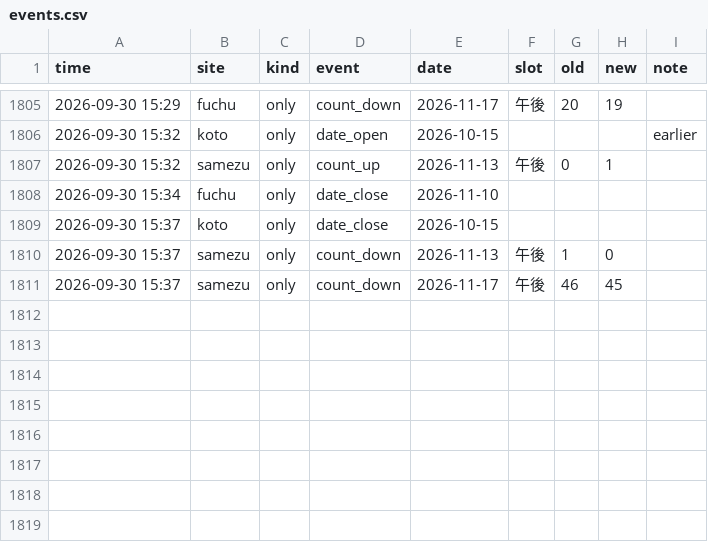
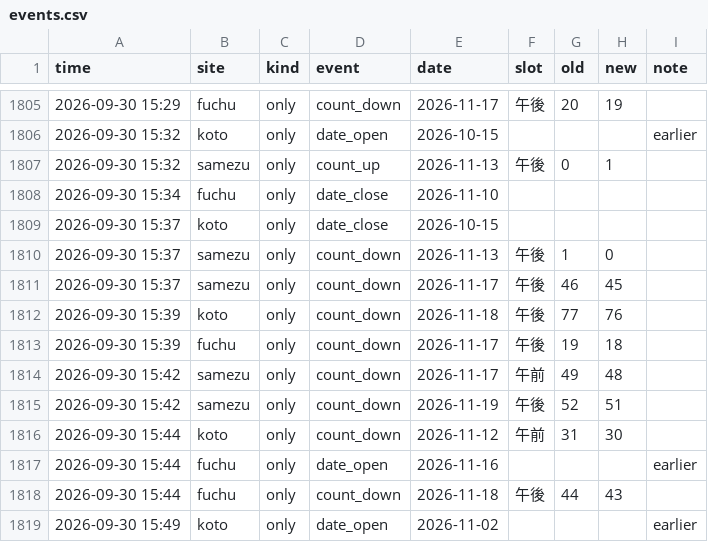
Before and after one commit to Juno264/menkyo-watch, a CSV file: data/events.csv, drawn as a sheet; only a part is shown, gaps mark what is left out; the diff names each change by its address in the sheet, - before the commit and + after, or states it on an @@ line.

```diff
--- a/data/events.csv
+++ b/data/events.csv
+row 1812: 2026-09-30 15:39 | koto | only | count_down | 2026-11-18 | 午後 | 77 | 76
+row 1813: 2026-09-30 15:39 | fuchu | only | count_down | 2026-11-17 | 午後 | 19 | 18
+row 1814: 2026-09-30 15:42 | samezu | only | count_down | 2026-11-17 | 午前 | 49 | 48
+row 1815: 2026-09-30 15:42 | samezu | only | count_down | 2026-11-19 | 午後 | 52 | 51
+row 1816: 2026-09-30 15:44 | koto | only | count_down | 2026-11-12 | 午前 | 31 | 30
+row 1817: 2026-09-30 15:44 | fuchu | only | date_open | 2026-11-16 |  |  |  | earlier
+row 1818: 2026-09-30 15:44 | fuchu | only | count_down | 2026-11-18 | 午後 | 44 | 43
+row 1819: 2026-09-30 15:49 | koto | only | date_open | 2026-11-02 |  |  |  | earlier
```
Also changed, not shown: data/cache.csv, data/early.csv, 3 other files.
